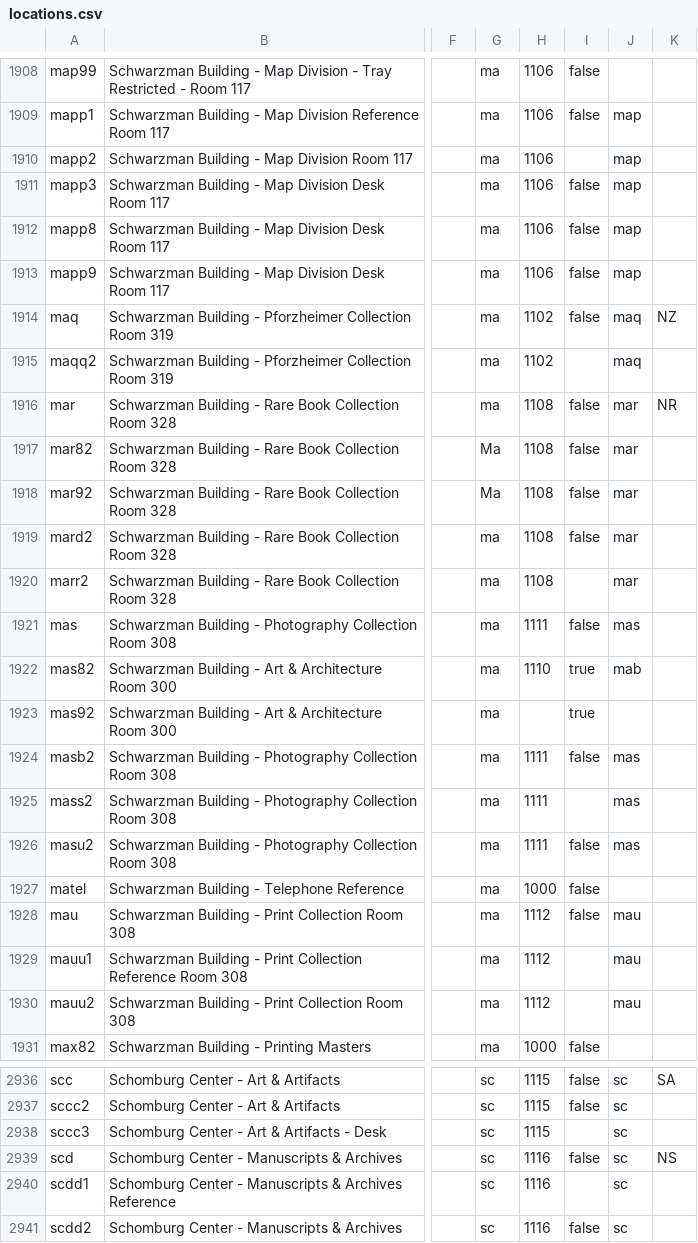
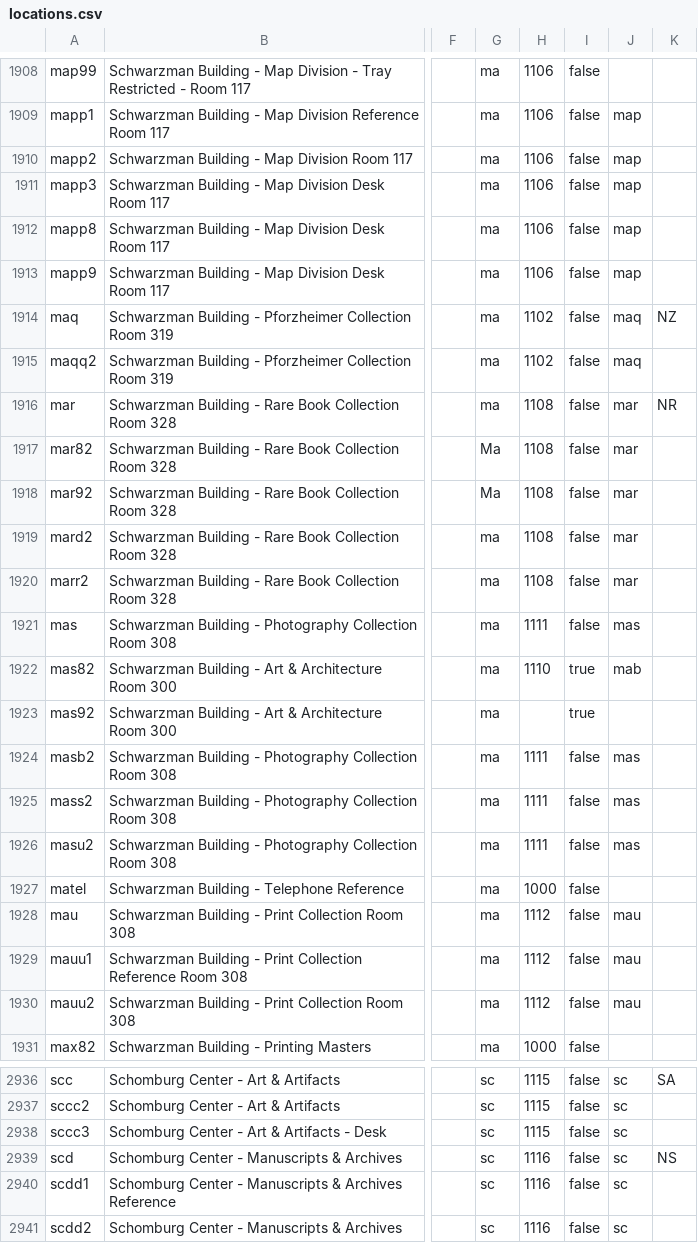
Before and after one commit to NYPL/nypl-core, a CSV file: vocabularies/csv/locations.csv, drawn as a sheet; only a part is shown, gaps mark what is left out; the diff covers the shown part only; the diff names each change by its address in the sheet, - before the commit and + after, or states it on an @@ line.

Commit message:
add requestable:false to desk and shelf values

```diff
--- a/vocabularies/csv/locations.csv
+++ b/vocabularies/csv/locations.csv
-I1910: (empty)
+I1910: false
-I1915: (empty)
+I1915: false
-I1920: (empty)
+I1920: false
-I1925: (empty)
+I1925: false
-I1929:I1930: (empty)
+I1929:I1930: false
-I2938: (empty)
+I2938: false
-I2940: (empty)
+I2940: false
```
Also changed, not shown: 1 edited cell elsewhere in this file, 1 other file.
